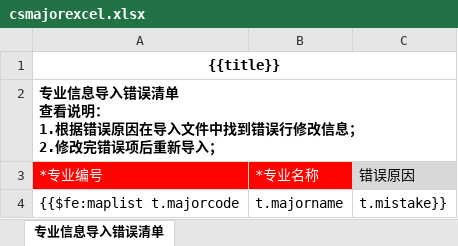
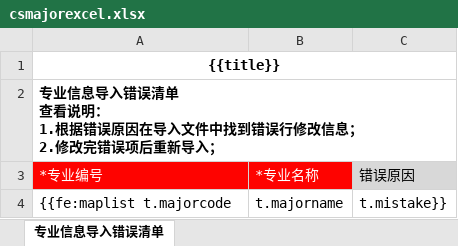
Before and after one commit to shixiansen1999/aiurt, an Excel workbook: aiurt-module-system/src/main/resources/templates/csmajorexcel.xlsx, sheet 专业信息导入错误清单, drawn as a sheet; values as stored, in another font and other column widths than the file's, no borders; the diff names each change by its address in the sheet, - before the commit and + after, or states it on an @@ line.

```diff
--- a/aiurt-module-system/src/main/resources/templates/csmajorexcel.xlsx (sheet 专业信息导入错误清单)
+++ b/aiurt-module-system/src/main/resources/templates/csmajorexcel.xlsx (sheet 专业信息导入错误清单)
-A4: {{$fe:maplist t.majorcode
+A4: {{fe:maplist t.majorcode
```
Also changed, not shown: aiurt-module-system/src/main/resources/templates/csSubsystemImportDTO.xlsx.
